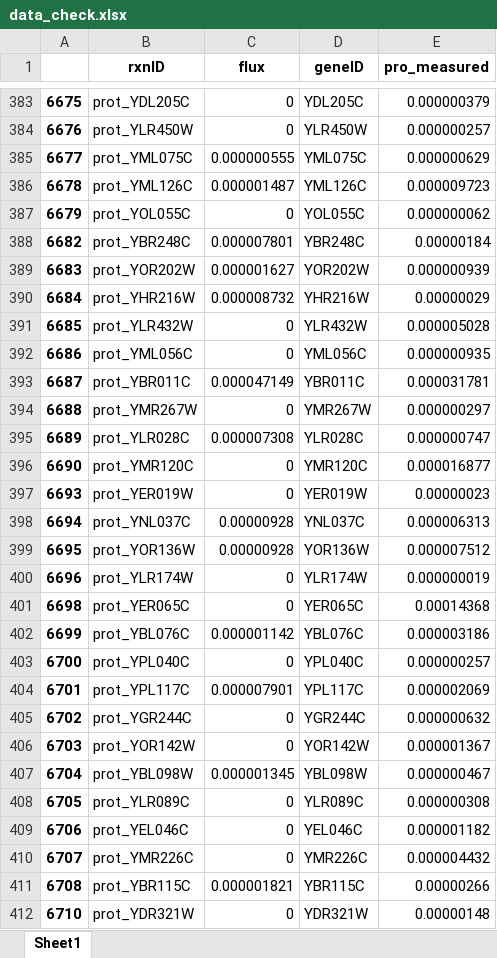
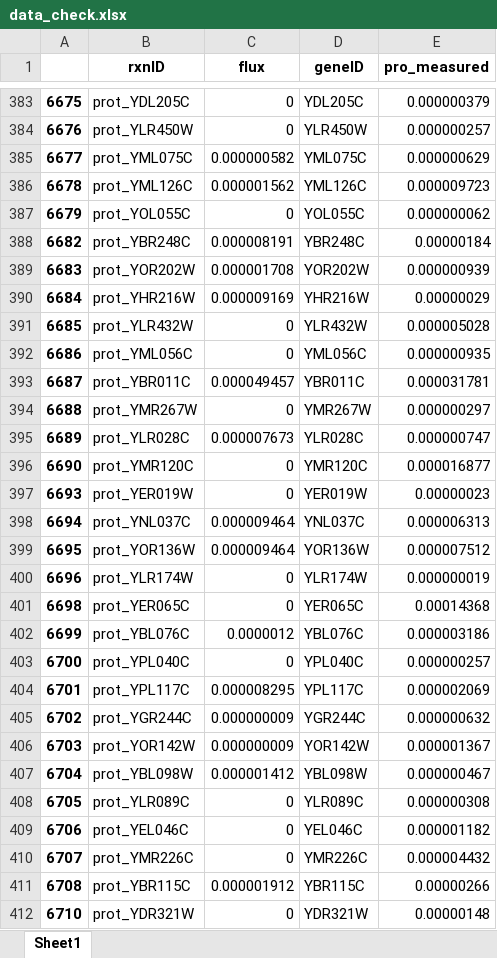
Before and after one commit to hongzhonglu/large_scale_yeast_proteomics_analysis, an Excel workbook: data/data_check.xlsx, sheet Sheet1, drawn as a sheet; only a part is shown, gaps mark what is left out; values as stored, in another font and other column widths than the file's, no borders; the diff covers the shown part only; the diff names each change by its address in the sheet, - before the commit and + after, or states it on an @@ line.

```diff
--- a/data/data_check.xlsx (sheet Sheet1)
+++ b/data/data_check.xlsx (sheet Sheet1)
-C385 (flux): 0.000000555
+C385 (flux): 0.000000582
-C386 (flux): 0.000001487
+C386 (flux): 0.000001562
-C388 (flux): 0.000007801
+C388 (flux): 0.000008191
-C389 (flux): 0.000001627
+C389 (flux): 0.000001708
-C390 (flux): 0.000008732
+C390 (flux): 0.000009169
-C393 (flux): 0.000047149
+C393 (flux): 0.000049457
-C395 (flux): 0.000007308
+C395 (flux): 0.000007673
-C398:C399 (flux): 0.00000928
+C398:C399 (flux): 0.000009464
-C402 (flux): 0.000001142
+C402 (flux): 0.0000012
-C404 (flux): 0.000007901
+C404 (flux): 0.000008295
-C405:C406 (flux): 0
+C405:C406 (flux): 0.000000009
-C407 (flux): 0.000001345
+C407 (flux): 0.000001412
-C411 (flux): 0.000001821
+C411 (flux): 0.000001912
```
Also changed, not shown: 287 edited cells elsewhere in this sheet, 18 other files.
